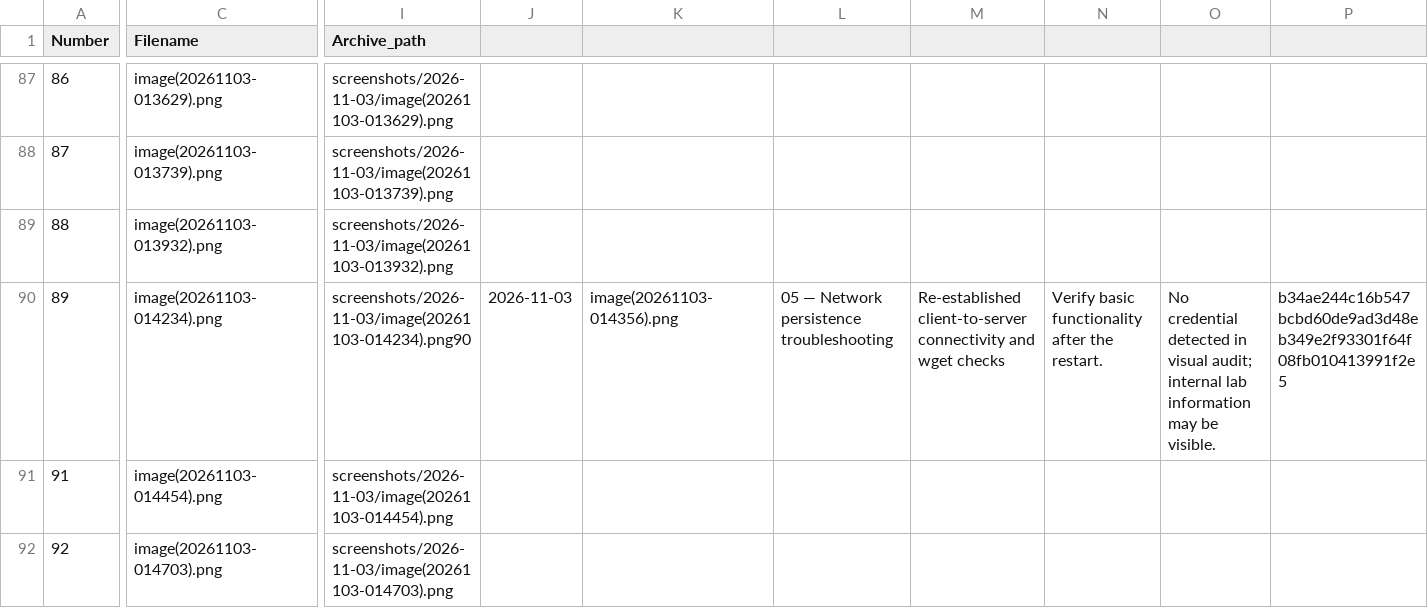
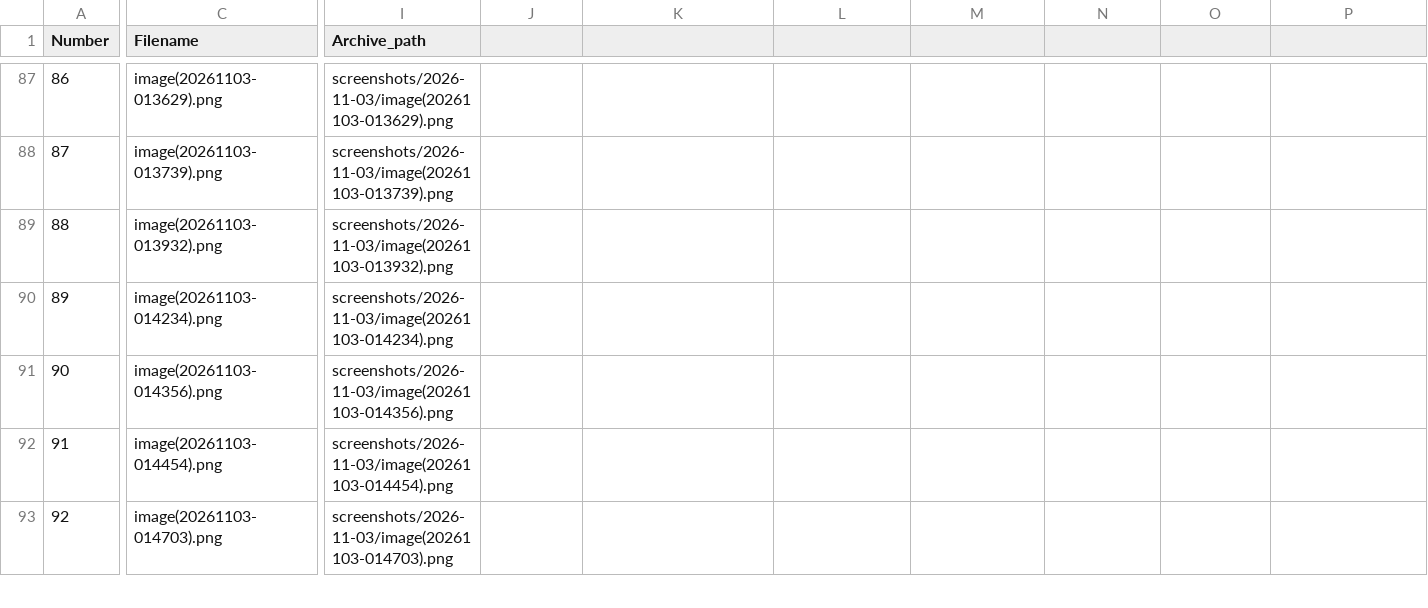
Before and after one commit to louiszambrano/DoS-Detection-Lab-Snort3-IDS-, a CSV file: docs/SCREENSHOT_INDEX.csv, drawn as a sheet; only a part is shown, gaps mark what is left out; rows hold the shown columns only; the diff covers the shown part only; the diff names each change by its address in the sheet, - before the commit and + after, or states it on an @@ line.

Commit message:
docs: reconcile published screenshot evidence in docs/SCREENSHOT_INDEX.csv

```diff
--- a/docs/SCREENSHOT_INDEX.csv
+++ b/docs/SCREENSHOT_INDEX.csv
-I90 (Archive_path): screenshots/2026-11-03/image(20261103-014234).png90
+I90 (Archive_path): screenshots/2026-11-03/image(20261103-014234).png
-J90: 2026-11-03
+J90: (empty)
-K90: image(20261103-014356).png
+K90: (empty)
-L90: 05 — Network persistence troubleshooting
+L90: (empty)
-M90: Re-established client-to-server connectivity and wget checks
+M90: (empty)
-N90: Verify basic functionality after the restart.
+N90: (empty)
-O90: No credential detected in visual audit; internal lab information may be visible.
+O90: (empty)
-P90: b34ae244c16b547bcbd60de9ad3d48eb349e2f93301f64f08fb010413991f2e5
+P90: (empty)
+row 91: 90 | image(20261103-014356).png | screenshots/2026-11-03/image(20261103-014356).png
```
Also changed, not shown: 1 edited cell elsewhere in this file.
